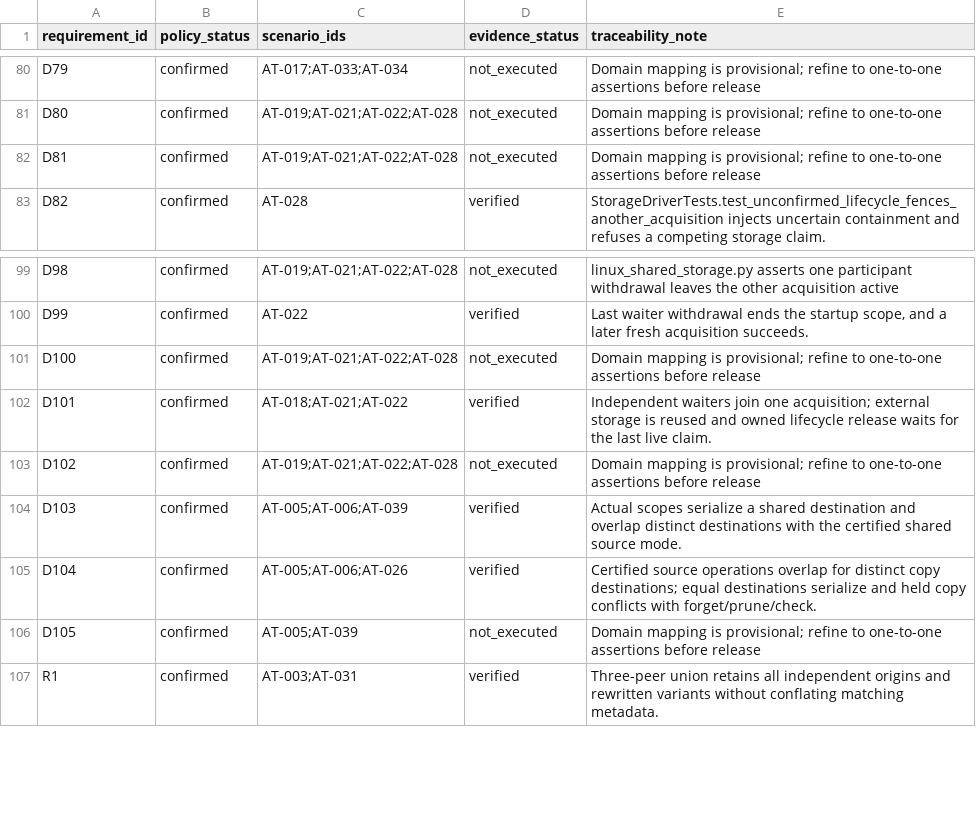
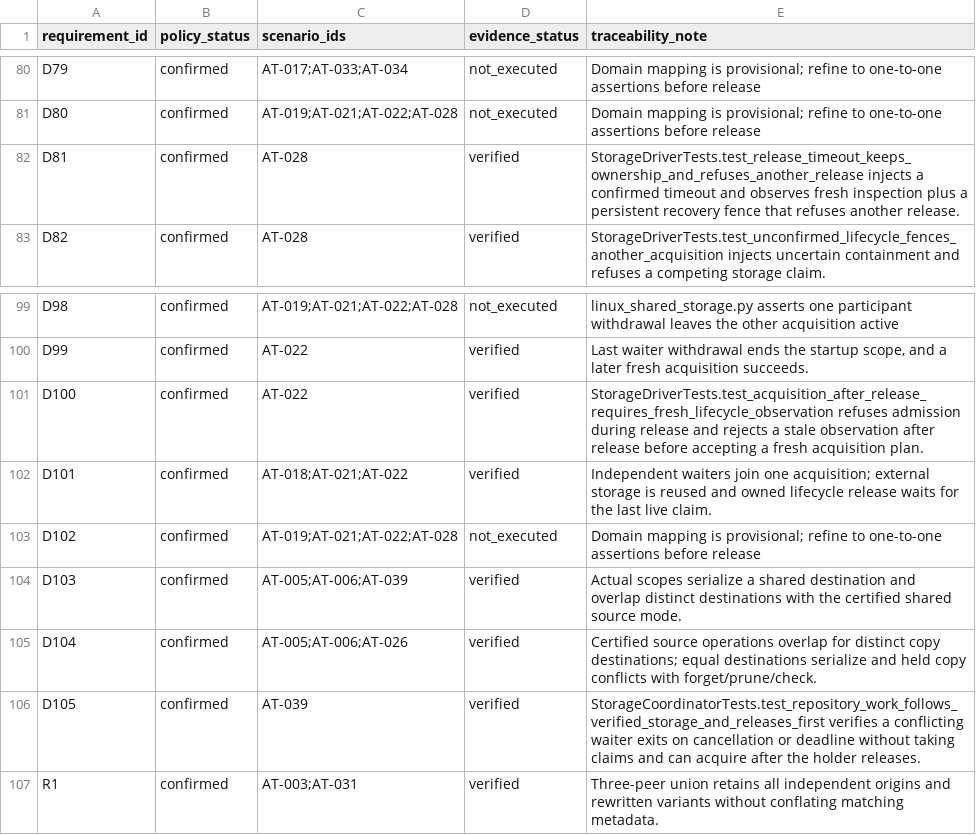
Before and after one commit to RishikeshPVijay/backup-manager, a CSV file: contracts/requirements-traceability.csv, drawn as a sheet; only a part is shown, gaps mark what is left out.

Commit message:
Verify local storage recovery and repository wait behavior

```diff
--- a/contracts/requirements-traceability.csv
+++ b/contracts/requirements-traceability.csv
@@ -81,3 +81,3 @@ D79,confirmed,AT-017;AT-033;AT-034,not_executed,Domain mapping is provisional; r
 D80,confirmed,AT-019;AT-021;AT-022;AT-028,not_executed,Domain mapping is provisional; refine to one-to-one assertions before release
-D81,confirmed,AT-019;AT-021;AT-022;AT-028,not_executed,Domain mapping is provisional; refine to one-to-one assertions before release
+D81,confirmed,AT-028,verified,StorageDriverTests.test_release_timeout_keeps_ownership_and_refuses_another_release injects a confirmed timeout and observes fresh inspection plus a persistent recovery fence that refuses another release.
 D82,confirmed,AT-028,verified,StorageDriverTests.test_unconfirmed_lifecycle_fences_another_acquisition injects uncertain containment and refuses a competing storage claim.
@@ -100,3 +100,3 @@ D98,confirmed,AT-019;AT-021;AT-022;AT-028,not_executed,linux_shared_storage.py a
 D99,confirmed,AT-022,verified,"Last waiter withdrawal ends the startup scope, and a later fresh acquisition succeeds."
-D100,confirmed,AT-019;AT-021;AT-022;AT-028,not_executed,Domain mapping is provisional; refine to one-to-one assertions before release
+D100,confirmed,AT-022,verified,StorageDriverTests.test_acquisition_after_release_requires_fresh_lifecycle_observation refuses admission during release and rejects a stale observation after release before accepting a fresh acquisition plan.
 D101,confirmed,AT-018;AT-021;AT-022,verified,Independent waiters join one acquisition; external storage is reused and owned lifecycle release waits for the last live claim.
@@ -105,3 +105,3 @@ D103,confirmed,AT-005;AT-006;AT-039,verified,Actual scopes serialize a shared de
 D104,confirmed,AT-005;AT-006;AT-026,verified,Certified source operations overlap for distinct copy destinations; equal destinations serialize and held copy conflicts with forget/prune/check.
-D105,confirmed,AT-005;AT-039,not_executed,Domain mapping is provisional; refine to one-to-one assertions before release
+D105,confirmed,AT-039,verified,StorageCoordinatorTests.test_repository_work_follows_verified_storage_and_releases_first verifies a conflicting waiter exits on cancellation or deadline without taking claims and can acquire after the holder releases.
 R1,confirmed,AT-003;AT-031,verified,Three-peer union retains all independent origins and rewritten variants without conflating matching metadata.
```
Also changed, not shown: 3 other files.
